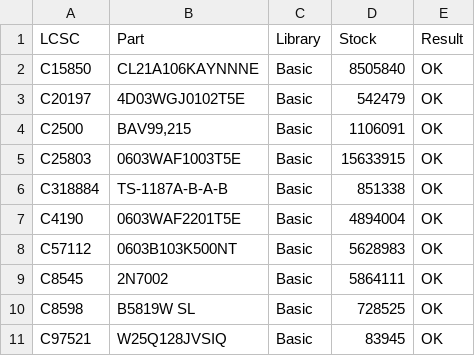
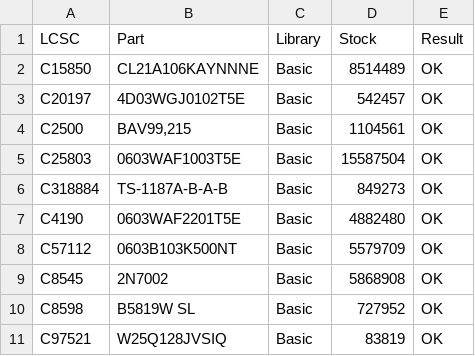
Before and after one commit to ryuquir/lunar-tear, a CSV file: famicart/hardware/revg/jlcpcb/parts_check.csv, drawn as a sheet.

```diff
--- a/famicart/hardware/revg/jlcpcb/parts_check.csv
+++ b/famicart/hardware/revg/jlcpcb/parts_check.csv
@@ -1,11 +1,11 @@
 LCSC,Part,Library,Stock,Result
-C15850,CL21A106KAYNNNE,Basic,8505840,OK
-C20197,4D03WGJ0102T5E,Basic,542479,OK
-C2500,"BAV99,215",Basic,1106091,OK
-C25803,0603WAF1003T5E,Basic,15633915,OK
-C318884,TS-1187A-B-A-B,Basic,851338,OK
-C4190,0603WAF2201T5E,Basic,4894004,OK
-C57112,0603B103K500NT,Basic,5628983,OK
-C8545,2N7002,Basic,5864111,OK
-C8598,B5819W SL,Basic,728525,OK
-C97521,W25Q128JVSIQ,Basic,83945,OK
+C15850,CL21A106KAYNNNE,Basic,8514489,OK
+C20197,4D03WGJ0102T5E,Basic,542457,OK
+C2500,"BAV99,215",Basic,1104561,OK
+C25803,0603WAF1003T5E,Basic,15587504,OK
+C318884,TS-1187A-B-A-B,Basic,849273,OK
+C4190,0603WAF2201T5E,Basic,4882480,OK
+C57112,0603B103K500NT,Basic,5579709,OK
+C8545,2N7002,Basic,5868908,OK
+C8598,B5819W SL,Basic,727952,OK
+C97521,W25Q128JVSIQ,Basic,83819,OK
```
Also changed, not shown: 50 other files.
